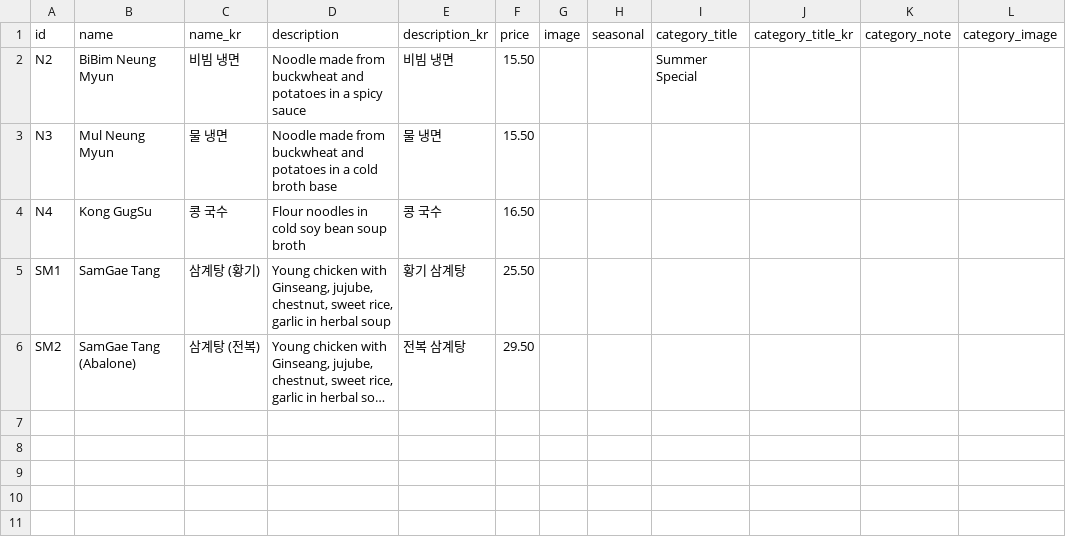
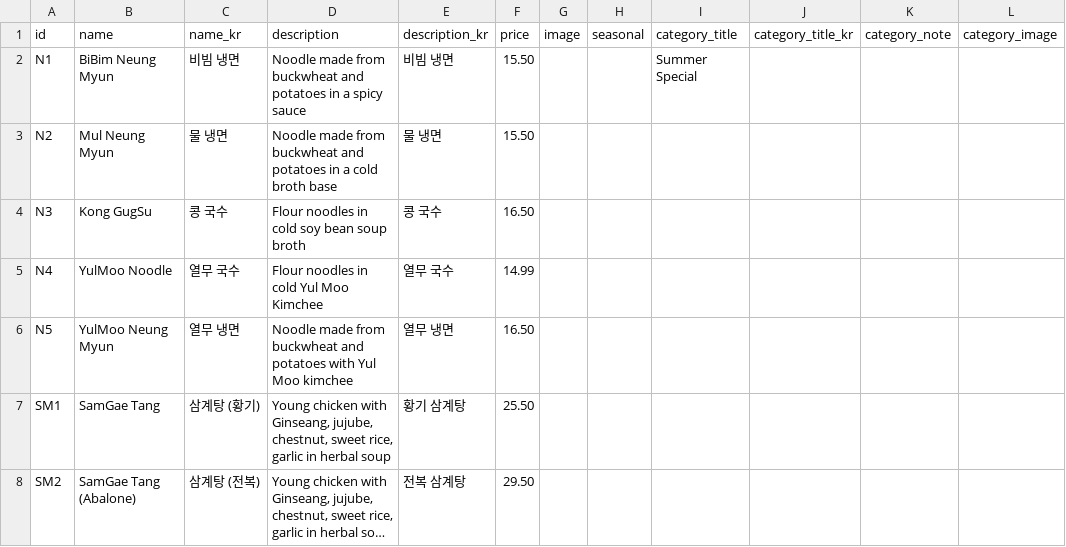
Before and after one commit to Laurasgold/homepage, a CSV file: src/data/noodles.csv, drawn as a sheet; long unchanged cells end in ….

```diff
--- a/src/data/noodles.csv
+++ b/src/data/noodles.csv
@@ -1,5 +1,7 @@
 id,name,name_kr,description,description_kr,price,image,seasonal,category_title,category_title_kr,category_note,category_image
-N2,BiBim Neung Myun,비빔 냉면,Noodle made from buckwheat and potatoes in a spicy sauce,비빔 냉면,15.50,,,Summer Special,,,
-N3,Mul Neung Myun,물 냉면,Noodle made from buckwheat and potatoes in a cold broth base,물 냉면,15.50,,,,,,
-N4,Kong GugSu,콩 국수,Flour noodles in cold soy bean soup broth,콩 국수,16.50,,,,,,
+N1,BiBim Neung Myun,비빔 냉면,Noodle made from buckwheat and potatoes in a spicy sauce,비빔 냉면,15.50,,,Summer Special,,,
+N2,Mul Neung Myun,물 냉면,Noodle made from buckwheat and potatoes in a cold broth base,물 냉면,15.50,,,,,,
+N3,Kong GugSu,콩 국수,Flour noodles in cold soy bean soup broth,콩 국수,16.50,,,,,,
+N4,YulMoo Noodle,열무 국수,Flour noodles in cold Yul Moo Kimchee,열무 국수,14.99,,,,,,
+N5,YulMoo  Neung Myun,열무 냉면,Noodle made from buckwheat and potatoes with Yul Moo kimchee,열무 냉면,16.50,,,,,,
 SM1,SamGae Tang,삼계탕 (황기),"Young chicken with Ginseang, jujube, chestnut, sweet rice, garlic in herbal soup",황기 삼계탕,25.50,,,,,,
```
Also changed, not shown: src/data/appetizer.csv, 1 other file.
